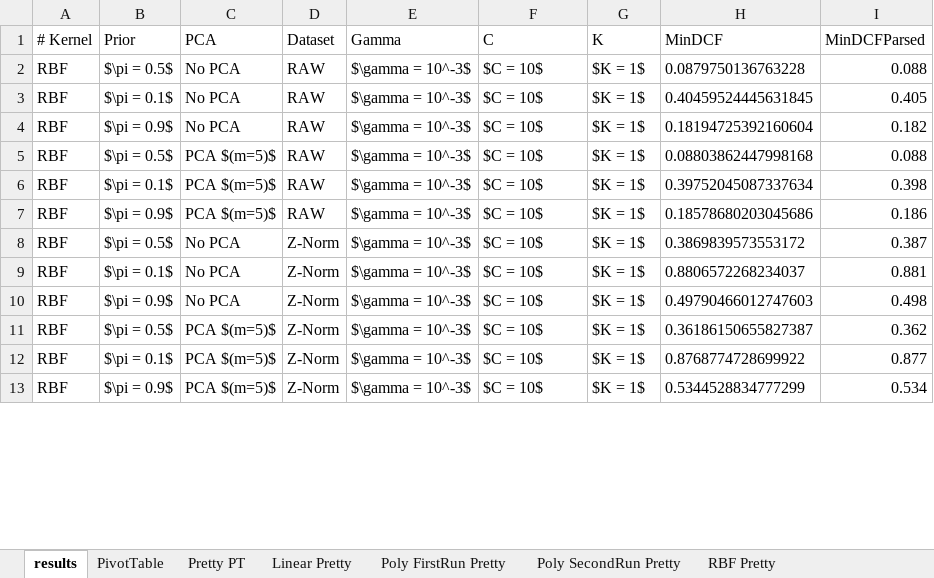
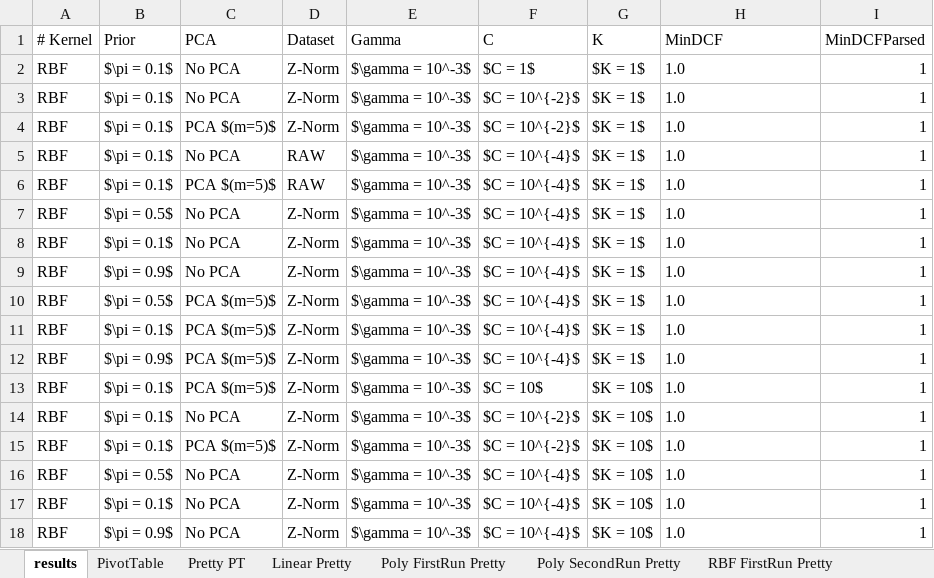
Before and after one commit to TeamOGC/mlpr, an Excel workbook: tables/svm_analysis/SVM results_firstrun.xlsx, sheet results, drawn as a sheet; only a part is shown; values as stored, in another font and other column widths than the file's, no borders; table styles not drawn; removed rows and columns are numbered as before the commit, all else as after; the diff covers the shown part only; the diff names each change by its address in the sheet, - before the commit and + after, or states it on an @@ line.

```diff
--- a/tables/svm_analysis/SVM results_firstrun.xlsx (sheet results)
+++ b/tables/svm_analysis/SVM results_firstrun.xlsx (sheet results)
-sheet tab: RBF Pretty
+sheet tab: RBF FirstRun Pretty
-row 2: RBF | $\pi = 0.5$ | No PCA | RAW | $\gamma = 10^-3$ | $C = 10$ | $K = 1$ | 0.0879750136763228 | 0.088
-D2 (Dataset): RAW
+D2 (Dataset): Z-Norm
-F2 (C): $C = 10$
+F2 (C): $C = 1$
-H2 (MinDCF): 0.40459524445631845
+H2 (MinDCF): 1.0
-I2 (MinDCFParsed): 0.405
+I2 (MinDCFParsed): 1
@@ row 4 moved to row 154: RBF @@
-row 5: RBF | $\pi = 0.5$ | PCA $(m=5)$ | RAW | $\gamma = 10^-3$ | $C = 10$ | $K = 1$ | 0.08803862447998168 | 0.088
@@ row 6 moved to row 126: RBF @@
@@ row 7 moved to row 153: RBF @@
@@ row 57 moved to row 3: RBF @@
@@ row 60 moved to row 4: RBF @@
@@ row 75 moved to row 5: RBF @@
@@ row 78 moved to row 6: RBF @@
-F7:F12 (C): $C = 10$
+F7:F12 (C): $C = 10^{-4}$
-H7 (MinDCF): 0.3869839573553172
+H7 (MinDCF): 1.0
-I7 (MinDCFParsed): 0.387
+I7 (MinDCFParsed): 1
-H8 (MinDCF): 0.8806572268234037
+H8 (MinDCF): 1.0
-I8 (MinDCFParsed): 0.881
+I8 (MinDCFParsed): 1
-H9 (MinDCF): 0.49790466012747603
+H9 (MinDCF): 1.0
-I9 (MinDCFParsed): 0.498
+I9 (MinDCFParsed): 1
-H10 (MinDCF): 0.36186150655827387
+H10 (MinDCF): 1.0
-I10 (MinDCFParsed): 0.362
+I10 (MinDCFParsed): 1
-H11 (MinDCF): 0.8768774728699922
+H11 (MinDCF): 1.0
-I11 (MinDCFParsed): 0.877
+I11 (MinDCFParsed): 1
-H12 (MinDCF): 0.5344528834777299
+H12 (MinDCF): 1.0
-I12 (MinDCFParsed): 0.534
+I12 (MinDCFParsed): 1
@@ row 108 moved to row 13: RBF @@
@@ row 153 moved to row 14: RBF @@
@@ row 156 moved to row 15: RBF @@
@@ row 176 moved to row 16: RBF @@
@@ row 177 moved to row 17: RBF @@
+row 18: RBF | $\pi = 0.9$ | No PCA | Z-Norm | $\gamma = 10^-3$ | $C = 10^{-4}$ | $K = 10$ | 1.0 | 1
```
Also changed, not shown: 60 added rows, 59 removed rows, 67 moved rows and 133 edited cells elsewhere in this sheet, sheet RBF FirstRun Pretty, sheet PivotTable, other sheet tabs, formulas that keep their value, tables/gmm_analysis/GMM Results.xlsx, tables/logreg_analysis/LogReg results.xlsx, 10 other files.
